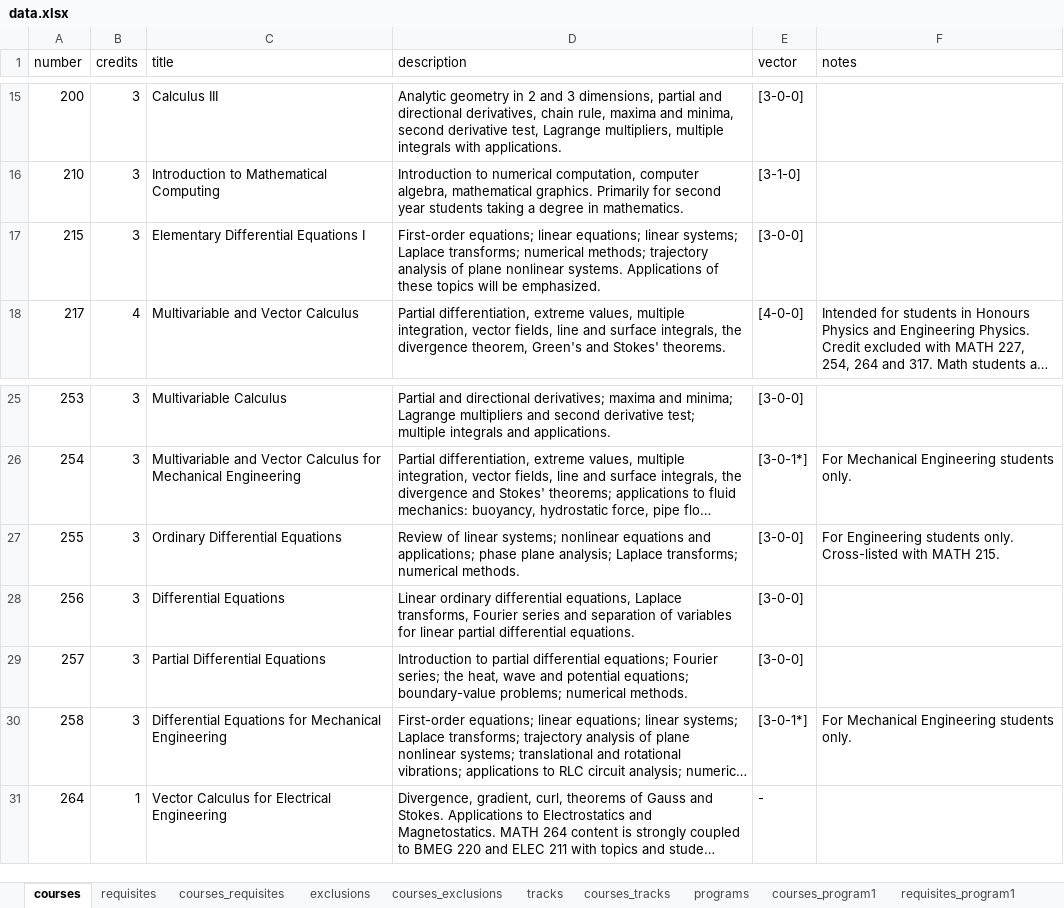
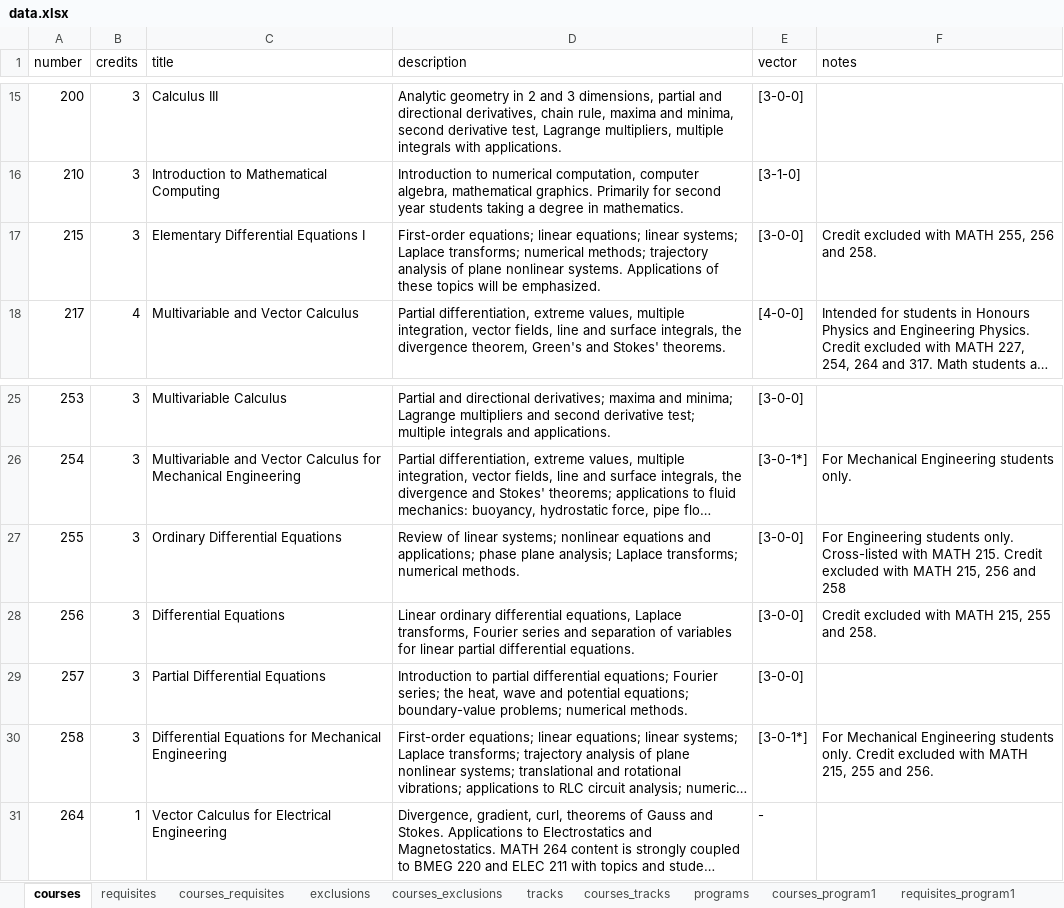
Before and after one commit to UBCMath/coursemap, an Excel workbook: data/data.xlsx, sheet courses, drawn as a sheet; only a part is shown, gaps mark what is left out; long unchanged cells end in …; values as stored, in another font and other column widths than the file's, no borders; the diff names each change by its address in the sheet, - before the commit and + after, or states it on an @@ line.

```diff
--- a/data/data.xlsx (sheet courses)
+++ b/data/data.xlsx (sheet courses)
-F17 (notes): (empty)
+F17 (notes): Credit excluded with MATH 255, 256 and 258.
-F27 (notes): …MATH 215.
+F27 (notes): …MATH 215. Credit excluded with MATH 215, 256 and 258
-F28 (notes): (empty)
+F28 (notes): Credit excluded with MATH 215, 255 and 258.
-F30 (notes): …students only.
+F30 (notes): …students only. Credit excluded with MATH 215, 255 and 256.
```
Also changed, not shown: sheet tracks, 4 other files.
